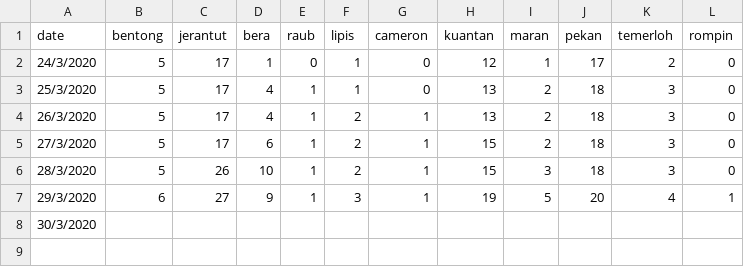
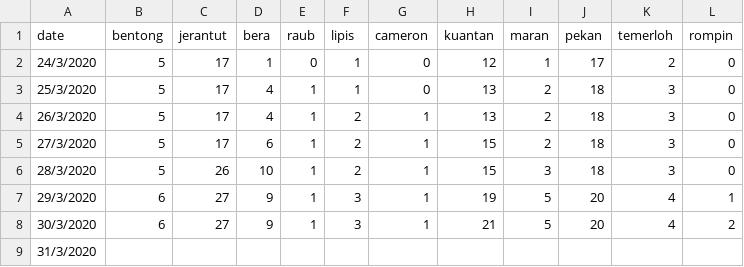
Before and after one commit to ynshung/covid-19-malaysia, a CSV file: districts/covid-19-my-pahang.csv, drawn as a sheet.

Commit message:
Update covid-19-my-pahang.csv

```diff
--- a/districts/covid-19-my-pahang.csv
+++ b/districts/covid-19-my-pahang.csv
@@ -7,2 +7,3 @@ date,bentong,jerantut,bera,raub,lipis,cameron,kuantan,maran,pekan,temerloh,rompi
 29/3/2020,6,27,9,1,3,1,19,5,20,4,1
-30/3/2020,,,,,,,,,,,
+30/3/2020,6,27,9,1,3,1,21,5,20,4,2
+31/3/2020,,,,,,,,,,,
```
